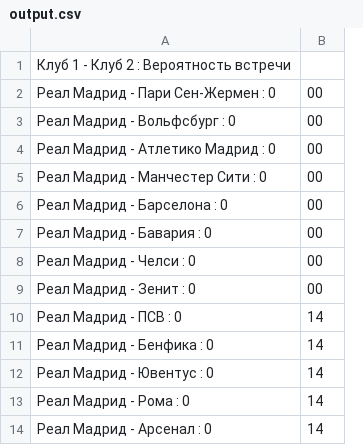
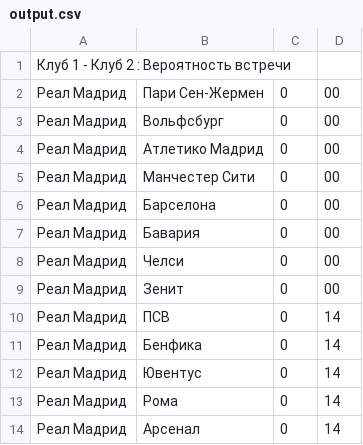
Before and after one commit to KostIlya/CalculatingProbabilitiesResults, a CSV file: src/main/resources/output.csv, drawn as a sheet; only a part is shown; removed rows and columns are numbered as before the commit, all else as after; the diff names each change by its address in the sheet, - before the commit and + after, or states it on an @@ line.

```diff
--- a/src/main/resources/output.csv
+++ b/src/main/resources/output.csv
-column A, rows 1-14: Клуб 1 - Клуб 2 : Вероятность встречи | Реал Мадрид - Пари Сен-Жермен : 0 | Реал Мадрид - Вольфсбург : 0 | Реал Мадрид - Атлетико Мадрид : 0 | Реал Мадрид - Манчестер Сити : 0 | Реал Мадрид - Барселона : 0 | Реал Мадрид - Бавария : 0 | Реал Мадрид - Челси : 0 | Реал Мадрид - Зенит : 0 | Реал Мадрид - ПСВ : 0 | Реал Мадрид - Бенфика : 0 | Реал Мадрид - Ювентус : 0 | Реал Мадрид - Рома : 0 | Реал Мадрид - Арсенал : 0
+column A, rows 1-14: Клуб 1 - Клуб 2 : Вероятность встречи | Реал Мадрид | Реал Мадрид | Реал Мадрид | Реал Мадрид | Реал Мадрид | Реал Мадрид | Реал Мадрид | Реал Мадрид | Реал Мадрид | Реал Мадрид | Реал Мадрид | Реал Мадрид | Реал Мадрид
+column B, rows 2-14: Пари Сен-Жермен | Вольфсбург | Атлетико Мадрид | Манчестер Сити | Барселона | Бавария | Челси | Зенит | ПСВ | Бенфика | Ювентус | Рома | Арсенал
+column C, rows 2-14: all 0
```
Also changed, not shown: 1 other file.
